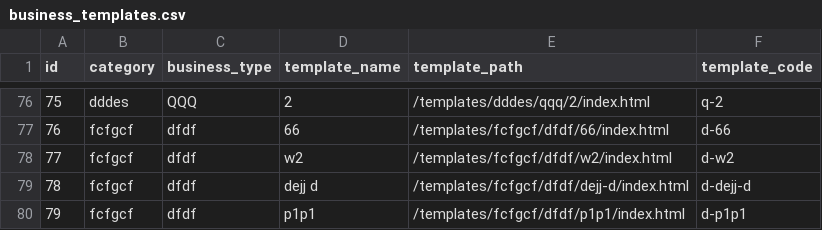
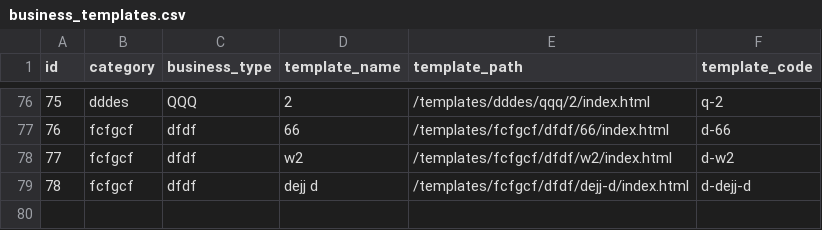
Before and after one commit to relladinesh/AgenticThatWAAS, a CSV file: data csv/business_templates.csv, drawn as a sheet; only a part is shown, gaps mark what is left out.

Commit message:
Auto-sync: Delete template ID 79

```diff
--- a/data csv/business_templates.csv
+++ b/data csv/business_templates.csv
@@ -79,2 +79 @@ id,category,business_type,template_name,template_path,template_code
 78,"fcfgcf","dfdf","dejj d","/templates/fcfgcf/dfdf/dejj-d/index.html","d-dejj-d"
-79,"fcfgcf","dfdf","p1p1","/templates/fcfgcf/dfdf/p1p1/index.html","d-p1p1"
```
